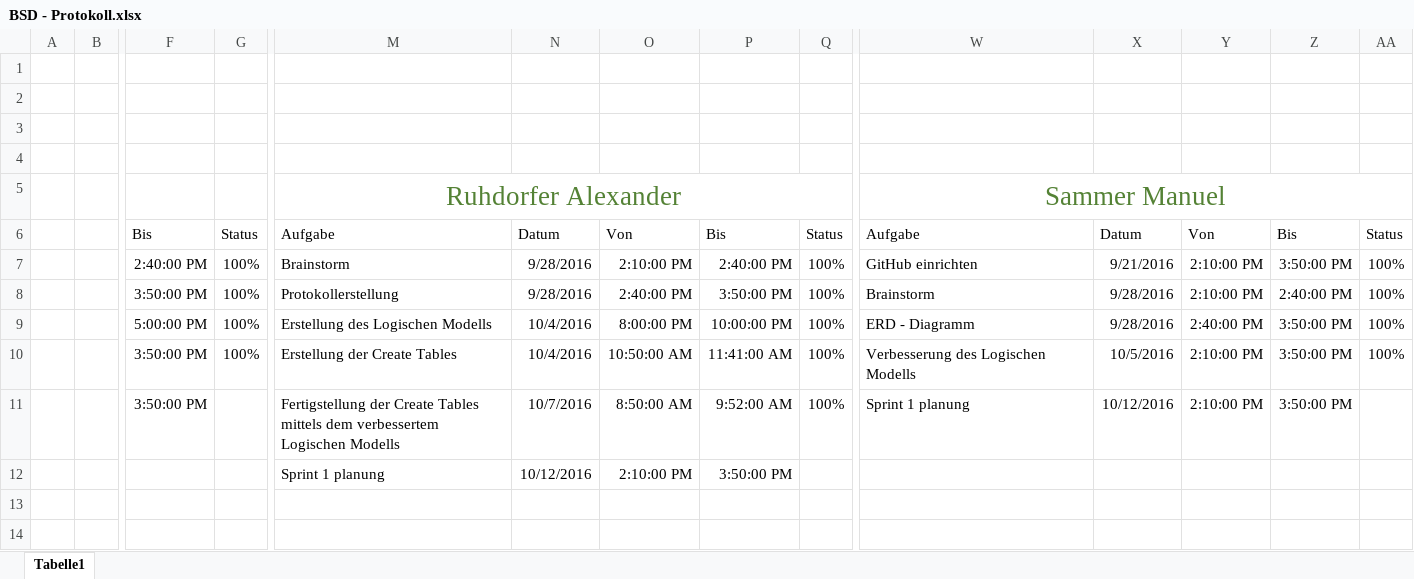
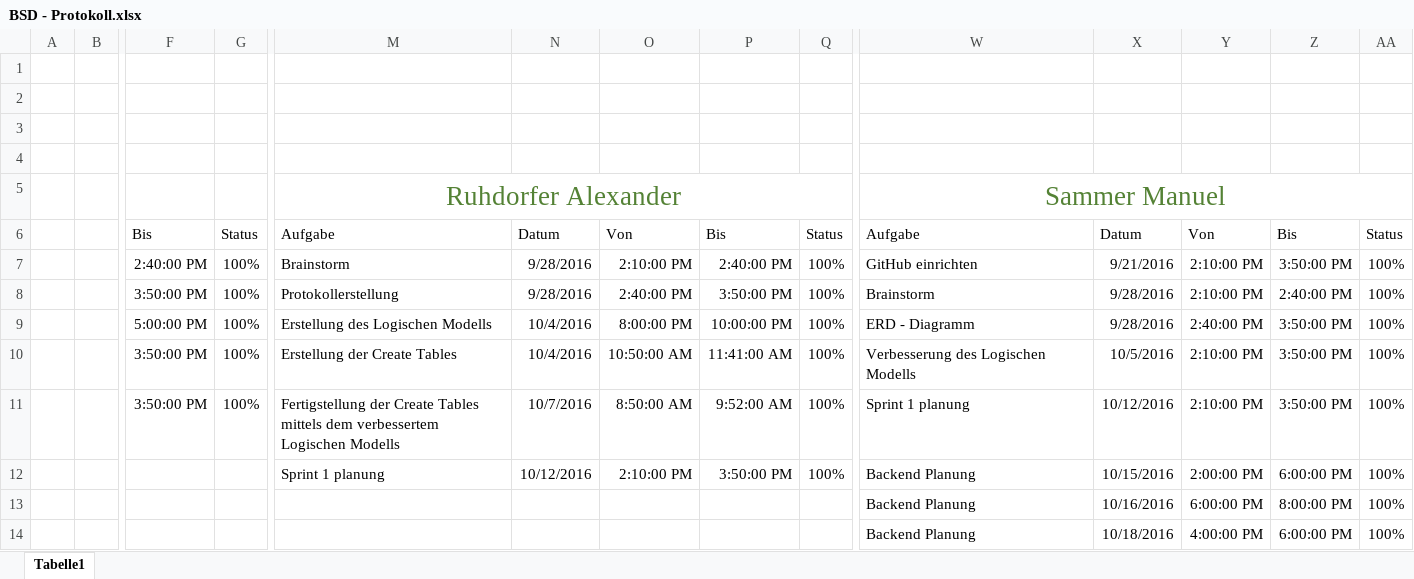
Before and after one commit to Deadmann1/Spoty, an Excel workbook: doc/BSD - Protokoll.xlsx, sheet Tabelle1, drawn as a sheet; only a part is shown, gaps mark what is left out; values as stored, in another font and other column widths than the file's, no borders; table styles not drawn; removed rows and columns are numbered as before the commit, all else as after; rows hold the shown columns only; the diff names each change by its address in the sheet, - before the commit and + after, or states it on an @@ line.

Commit message:
Update BSD Protocol

```diff
--- a/doc/BSD - Protokoll.xlsx (sheet Tabelle1)
+++ b/doc/BSD - Protokoll.xlsx (sheet Tabelle1)
-G11: (empty)
+G11: 100%
-AA11: (empty)
+AA11: 100%
-row 12:  |  |  |  | Sprint 1 planung | 10/12/2016 | 2:10:00 PM | 3:50:00 PM
+row 12:  |  |  |  | Sprint 1 planung | 10/12/2016 | 2:10:00 PM | 3:50:00 PM | 100% | Backend Planung | 10/15/2016 | 2:00:00 PM | 6:00:00 PM | 100%
+row 13:  |  |  |  |  |  |  |  |  | Backend Planung | 10/16/2016 | 6:00:00 PM | 8:00:00 PM | 100%
+row 14:  |  |  |  |  |  |  |  |  | Backend Planung | 10/18/2016 | 4:00:00 PM | 6:00:00 PM | 100%
```
